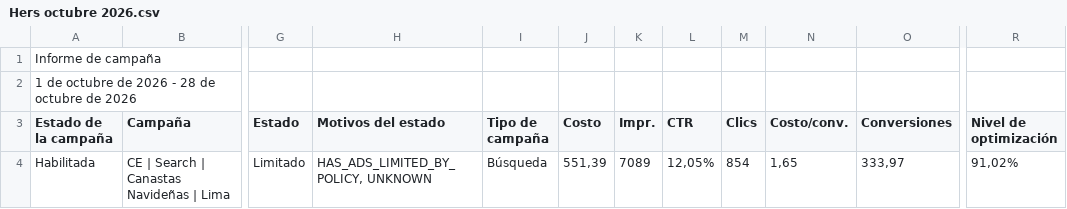
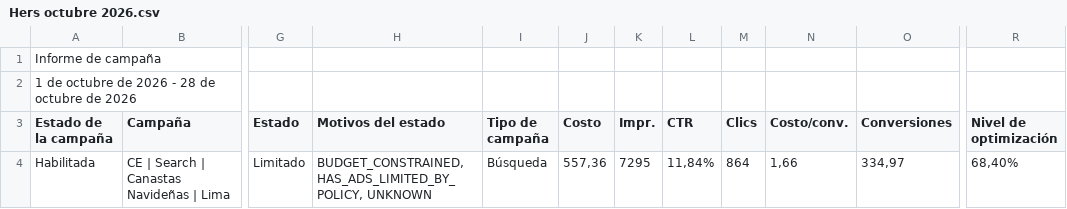
Before and after one commit to jorgeluis666/Hers, a CSV file: data/csv-backups/drive/Hers octubre 2026.csv, drawn as a sheet; only a part is shown, gaps mark what is left out; the diff names each change by its address in the sheet, - before the commit and + after, or states it on an @@ line.

```diff
--- a/data/csv-backups/drive/Hers octubre 2026.csv
+++ b/data/csv-backups/drive/Hers octubre 2026.csv
-H4 (Motivos del estado): HAS_ADS_LIMITED_BY_POLICY, UNKNOWN
+H4 (Motivos del estado): BUDGET_CONSTRAINED, HAS_ADS_LIMITED_BY_POLICY, UNKNOWN
-J4 (Costo): 551,39
+J4 (Costo): 557,36
-K4 (Impr.): 7089
+K4 (Impr.): 7295
-L4 (CTR): 12,05%
+L4 (CTR): 11,84%
-M4 (Clics): 854
+M4 (Clics): 864
-N4 (Costo/conv.): 1,65
+N4 (Costo/conv.): 1,66
-O4 (Conversiones): 333,97
+O4 (Conversiones): 334,97
-R4 (Nivel de optimización): 91,02%
+R4 (Nivel de optimización): 68,40%
```
Also changed, not shown: data/csv-backups/keywords/Hers KW octubre 2026.csv, 5 other files.
